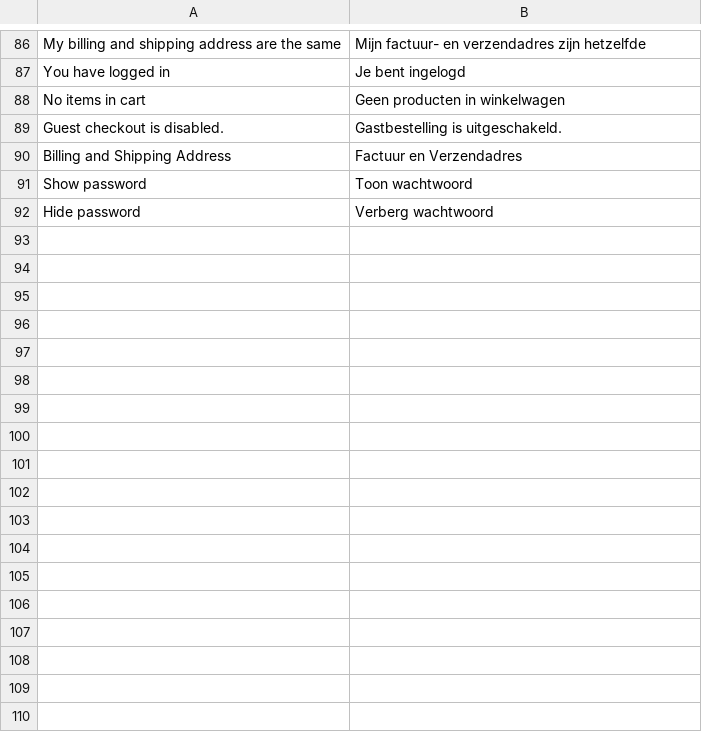
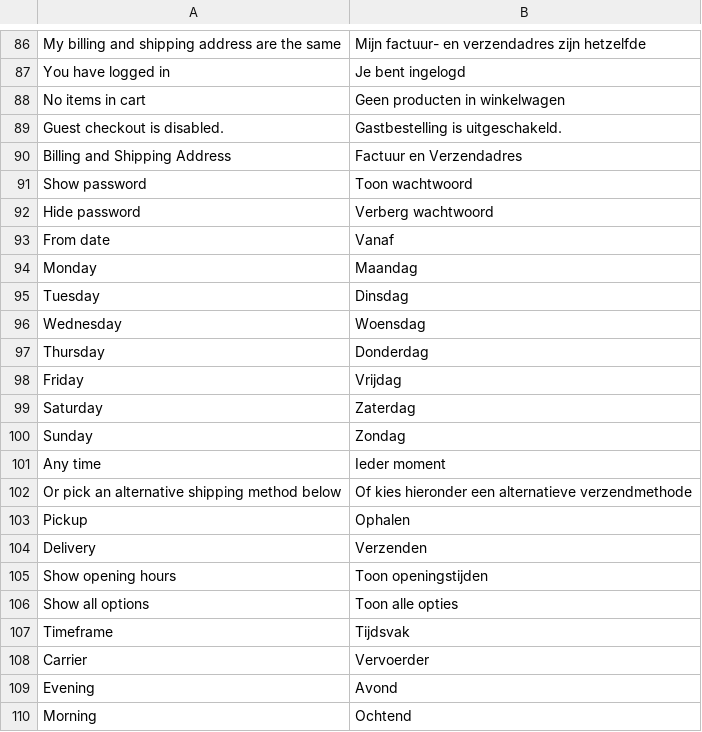
Before and after one commit to LokiCheckout/LokiCheckout_Core, a CSV file: i18n/nl_NL.csv, drawn as a sheet; only a part is shown, gaps mark what is left out.

```diff
--- a/i18n/nl_NL.csv
+++ b/i18n/nl_NL.csv
@@ -92 +92,19 @@
 "Hide password","Verberg wachtwoord"
+"From date","Vanaf"
+"Monday","Maandag"
+"Tuesday","Dinsdag"
+"Wednesday","Woensdag"
+"Thursday","Donderdag"
+"Friday","Vrijdag"
+"Saturday","Zaterdag"
+"Sunday","Zondag"
+"Any time","Ieder moment"
+"Or pick an alternative shipping method below","Of kies hieronder een alternatieve verzendmethode"
+"Pickup","Ophalen"
+"Delivery","Verzenden"
+"Show opening hours","Toon openingstijden"
+"Show all options","Toon alle opties"
+"Timeframe","Tijdsvak"
+"Carrier","Vervoerder"
+"Evening","Avond"
+"Morning","Ochtend"
```
Also changed, not shown: i18n/nl_BE.csv.
